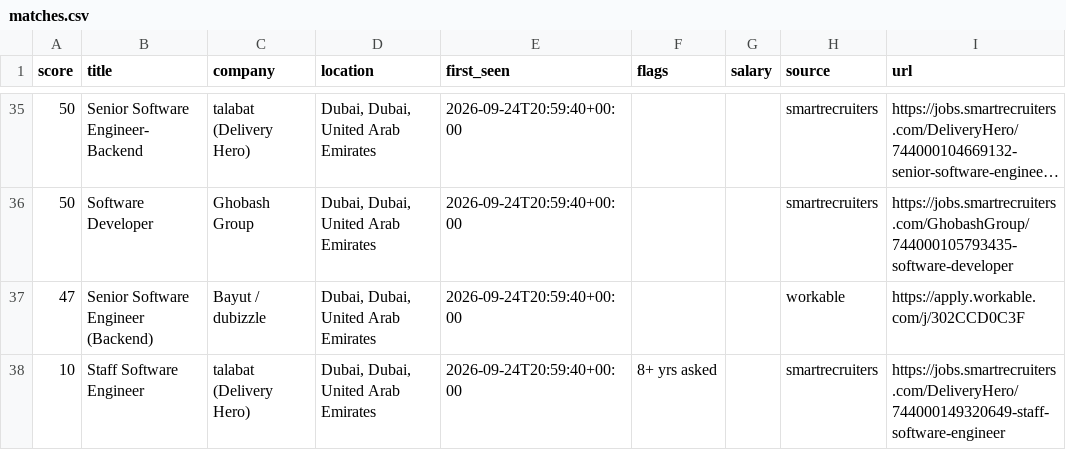
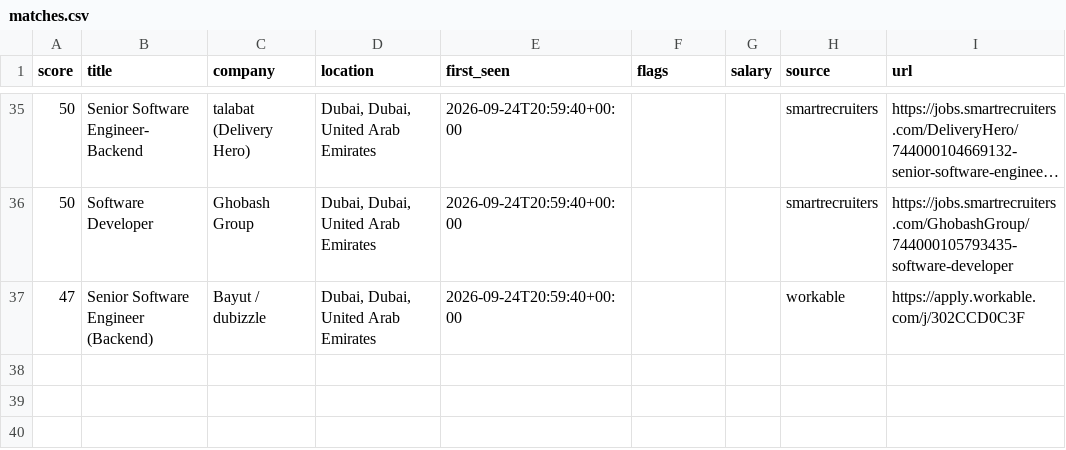
Before and after one commit to hafiz-hilalhumaid/uae-job-radar, a CSV file: data/matches.csv, drawn as a sheet; only a part is shown, gaps mark what is left out; long unchanged cells end in …; the diff names each change by its address in the sheet, - before the commit and + after, or states it on an @@ line.

```diff
--- a/data/matches.csv
+++ b/data/matches.csv
-row 38: 10 | Staff Software Engineer | talabat (Delivery Hero) | Dubai, Dubai, United Arab Emirates | 2026-09-24T20:59:40+00:00 | 8+ yrs asked |  | smartrecruiters | https://jobs.smartrecruiters.com/DeliveryHero/744000149320649-staff-software-engineer
```
Also changed, not shown: 3 other files.
